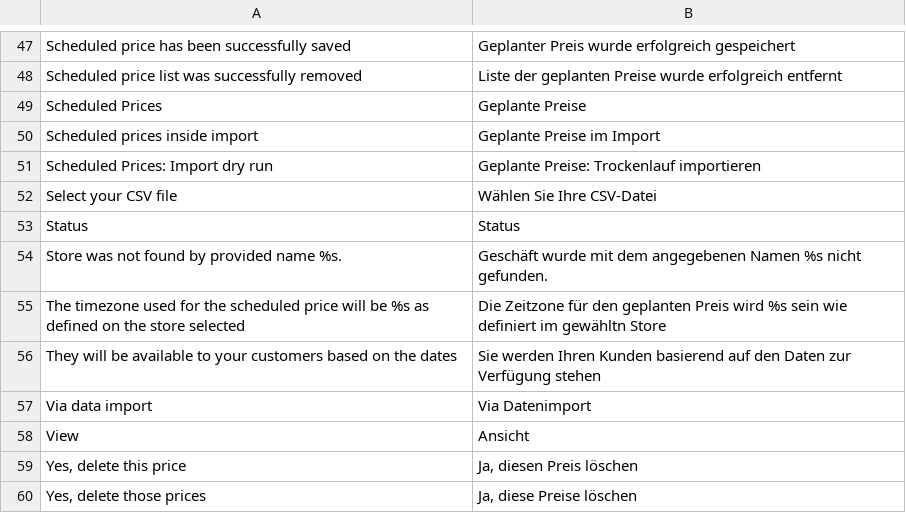
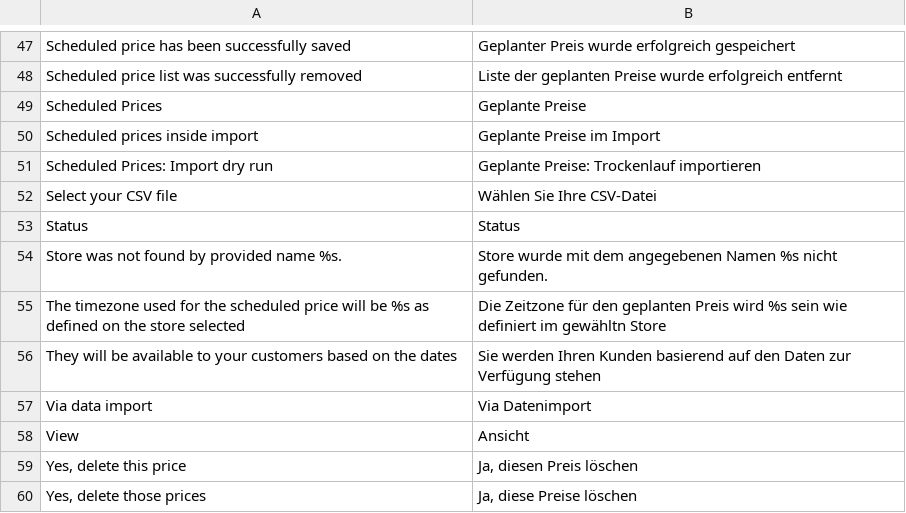
Before and after one commit to spryker/price-product-schedule-gui, a CSV file: data/translation/Zed/de_DE.csv, drawn as a sheet; only a part is shown, gaps mark what is left out; the diff names each change by its address in the sheet, - before the commit and + after, or states it on an @@ line.

Commit message:
BO-2193 fixed translations for DE locale. (#7804)
BO-2193 Missing & Improved DE translations

```diff
--- a/data/translation/Zed/de_DE.csv
+++ b/data/translation/Zed/de_DE.csv
-B54: Geschäft wurde mit…
+B54: Store wurde mit…
```
